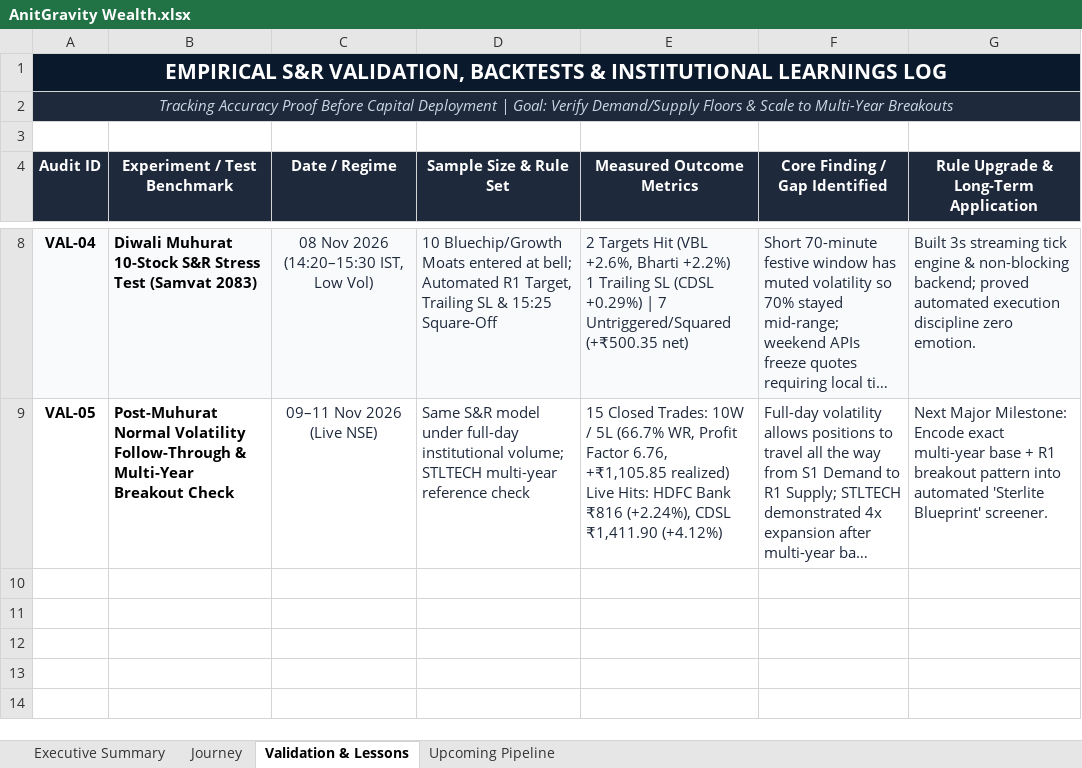
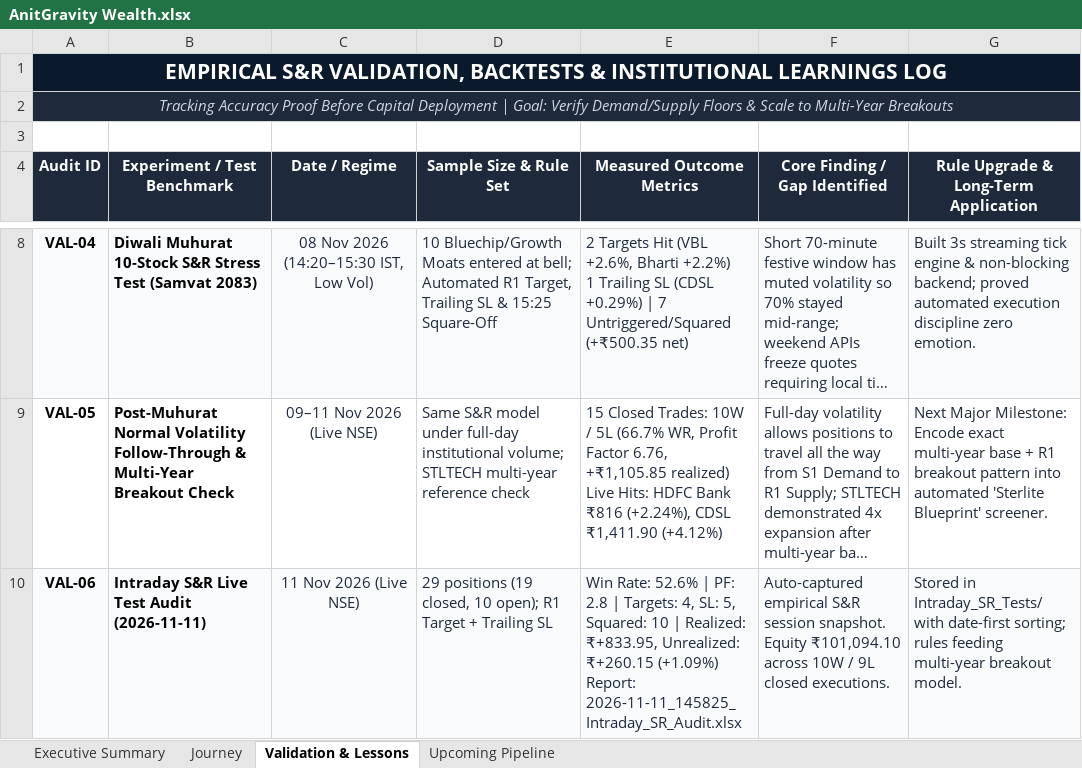
Before and after one commit to ladhakartik21-code/antigravity-portfolio, an Excel workbook: AnitGravity Wealth.xlsx, sheet Validation & Lessons, drawn as a sheet; only a part is shown, gaps mark what is left out; long unchanged cells end in …; values as stored, in another font and other column widths than the file's, no borders; ↵ is a line break in a cell; the diff names each change by its address in the sheet, - before the commit and + after, or states it on an @@ line.

Commit message:
Deploy AnitGravity Wealth.xlsx

```diff
--- a/AnitGravity Wealth.xlsx (sheet Validation & Lessons)
+++ b/AnitGravity Wealth.xlsx (sheet Validation & Lessons)
+row 10: VAL-06 | Intraday S&R Live Test Audit (2026-11-11) | 11 Nov 2026 (Live NSE) | 29 positions (19 closed, 10 open); R1 Target + Trailing SL | Win Rate: 52.6% | PF: 2.8 | Targets: 4, SL: 5, Squared: 10 | Realized: ₹+833.95, Unrealized: ₹+260.15 (+1.09%) ↵ Report: 2026-11-11_145825_Intraday_SR_Audit.xlsx | Auto-captured empirical S&R session snapshot. Equity ₹101,094.10 across 10W / 9L closed executions. | Stored in Intraday_SR_Tests/ with date-first sorting; rules feeding multi-year breakout model.
```
Also changed, not shown: sheet Journey.
